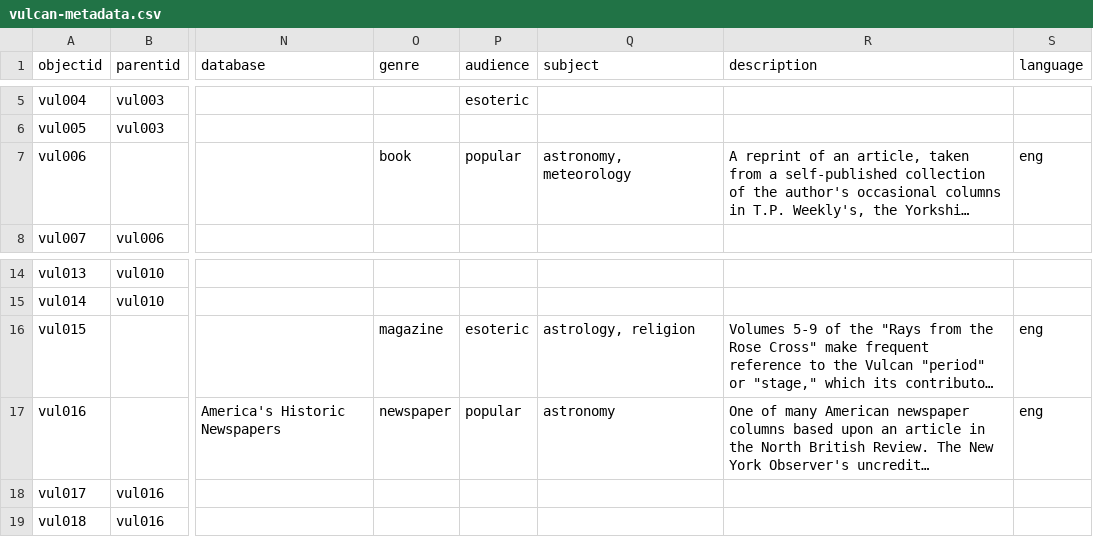
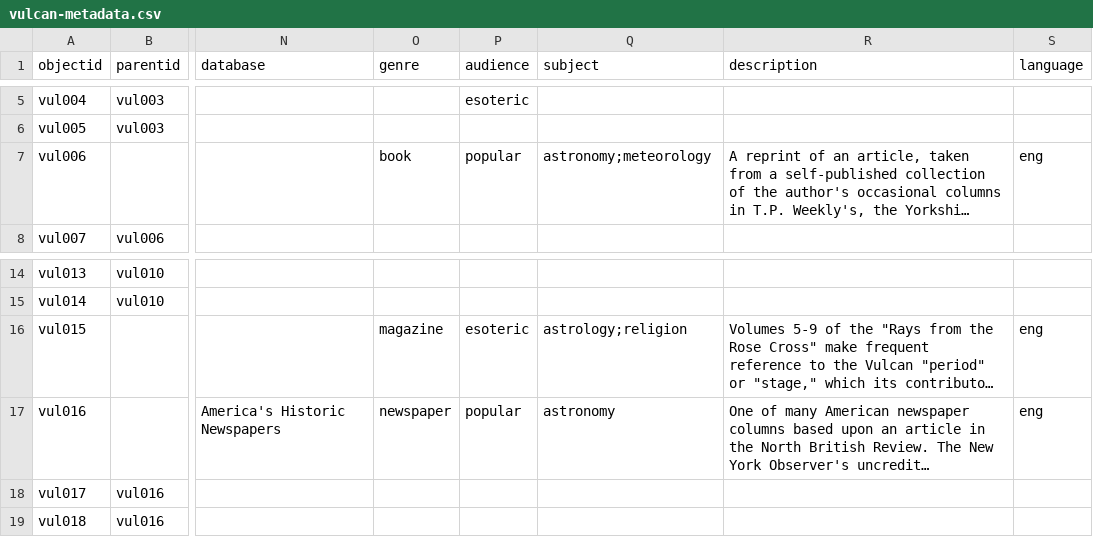
Before and after one commit to kleidouxos/vulcan, a CSV file: _data/vulcan-metadata.csv, drawn as a sheet; only a part is shown, gaps mark what is left out; long unchanged cells end in …; the diff names each change by its address in the sheet, - before the commit and + after, or states it on an @@ line.

```diff
--- a/_data/vulcan-metadata.csv
+++ b/_data/vulcan-metadata.csv
-Q7 (subject): astronomy, meteorology
+Q7 (subject): astronomy;meteorology
-Q16 (subject): astrology, religion
+Q16 (subject): astrology;religion
```
Also changed, not shown: 2 other files.
